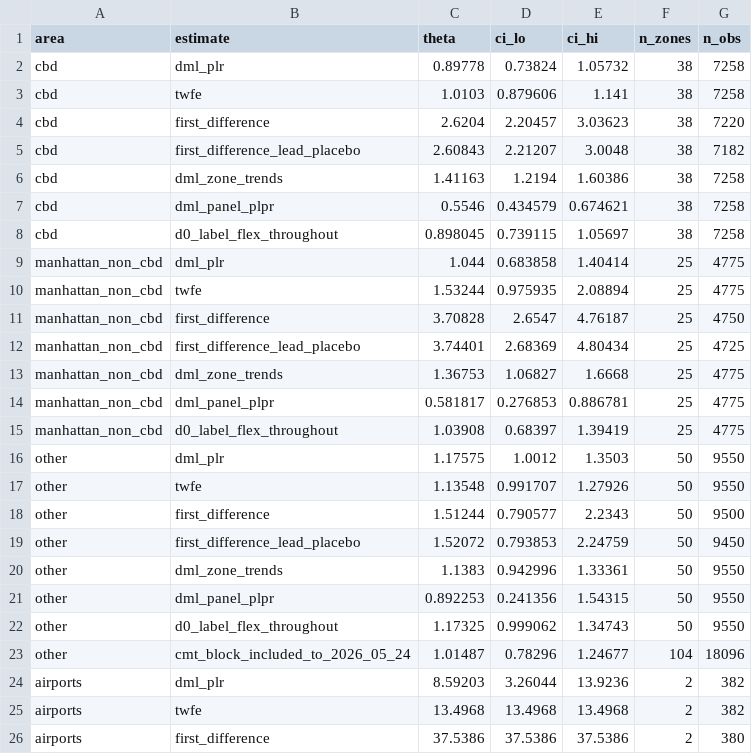
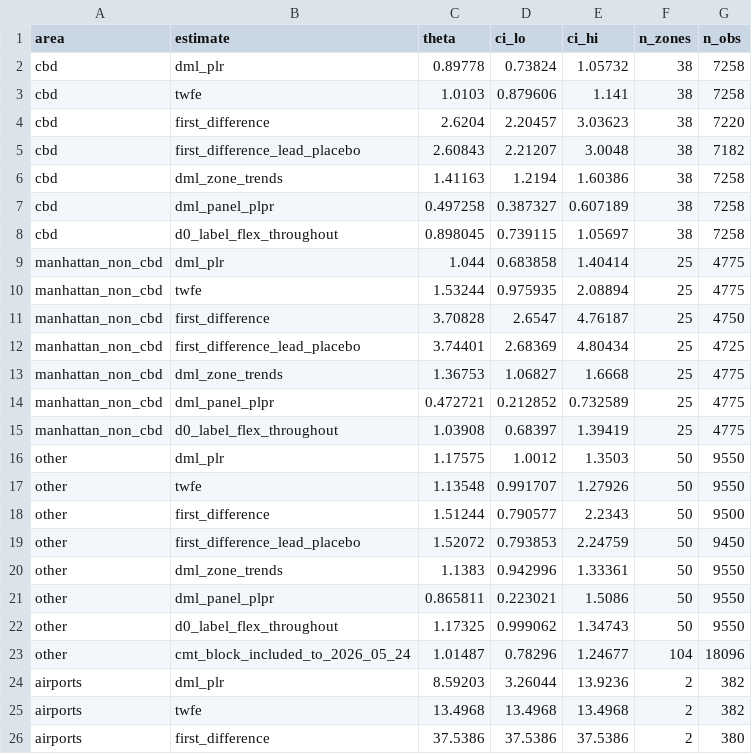
Before and after one commit to stanley-zhou/nyc-yellow-cab-app-dispatch, a CSV file: results/incrementality_panel_summary.csv, drawn as a sheet; only a part is shown.

```diff
--- a/results/incrementality_panel_summary.csv
+++ b/results/incrementality_panel_summary.csv
@@ -6,3 +6,3 @@ cbd,first_difference_lead_placebo,2.60843,2.21207,3.0048,38,7182
 cbd,dml_zone_trends,1.41163,1.2194,1.60386,38,7258
-cbd,dml_panel_plpr,0.5546,0.434579,0.674621,38,7258
+cbd,dml_panel_plpr,0.497258,0.387327,0.607189,38,7258
 cbd,d0_label_flex_throughout,0.898045,0.739115,1.05697,38,7258
@@ -13,3 +13,3 @@ manhattan_non_cbd,first_difference_lead_placebo,3.74401,2.68369,4.80434,25,4725
 manhattan_non_cbd,dml_zone_trends,1.36753,1.06827,1.6668,25,4775
-manhattan_non_cbd,dml_panel_plpr,0.581817,0.276853,0.886781,25,4775
+manhattan_non_cbd,dml_panel_plpr,0.472721,0.212852,0.732589,25,4775
 manhattan_non_cbd,d0_label_flex_throughout,1.03908,0.68397,1.39419,25,4775
@@ -20,3 +20,3 @@ other,first_difference_lead_placebo,1.52072,0.793853,2.24759,50,9450
 other,dml_zone_trends,1.1383,0.942996,1.33361,50,9550
-other,dml_panel_plpr,0.892253,0.241356,1.54315,50,9550
+other,dml_panel_plpr,0.865811,0.223021,1.5086,50,9550
 other,d0_label_flex_throughout,1.17325,0.999062,1.34743,50,9550
```
Also changed, not shown: results/app_share_step_event_study.csv, 34 other files.
